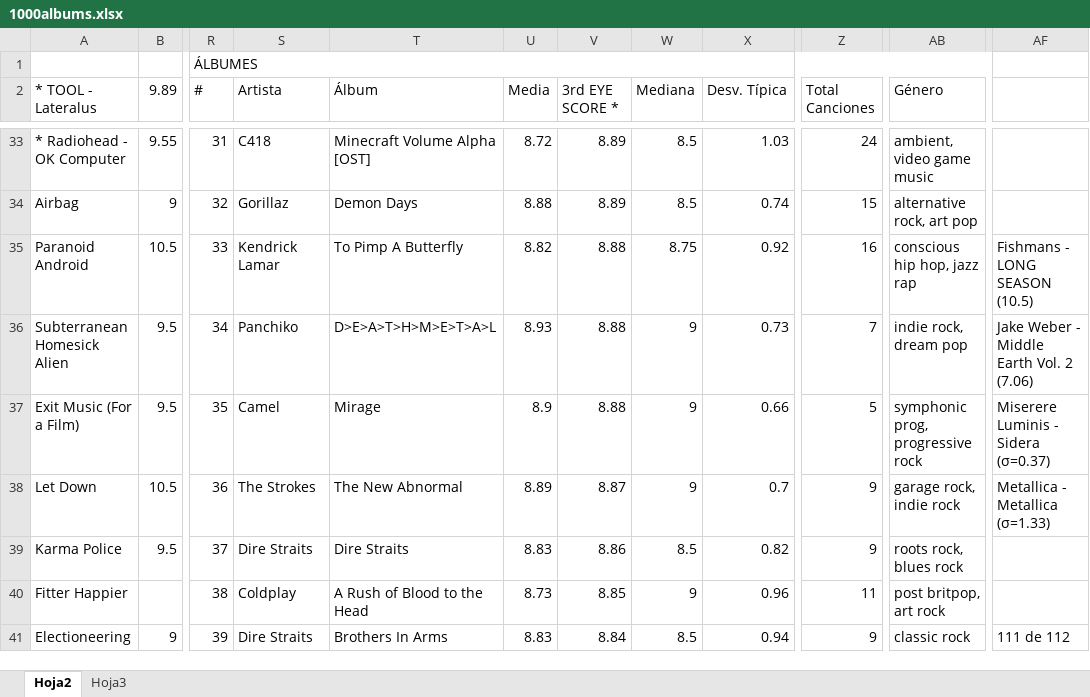
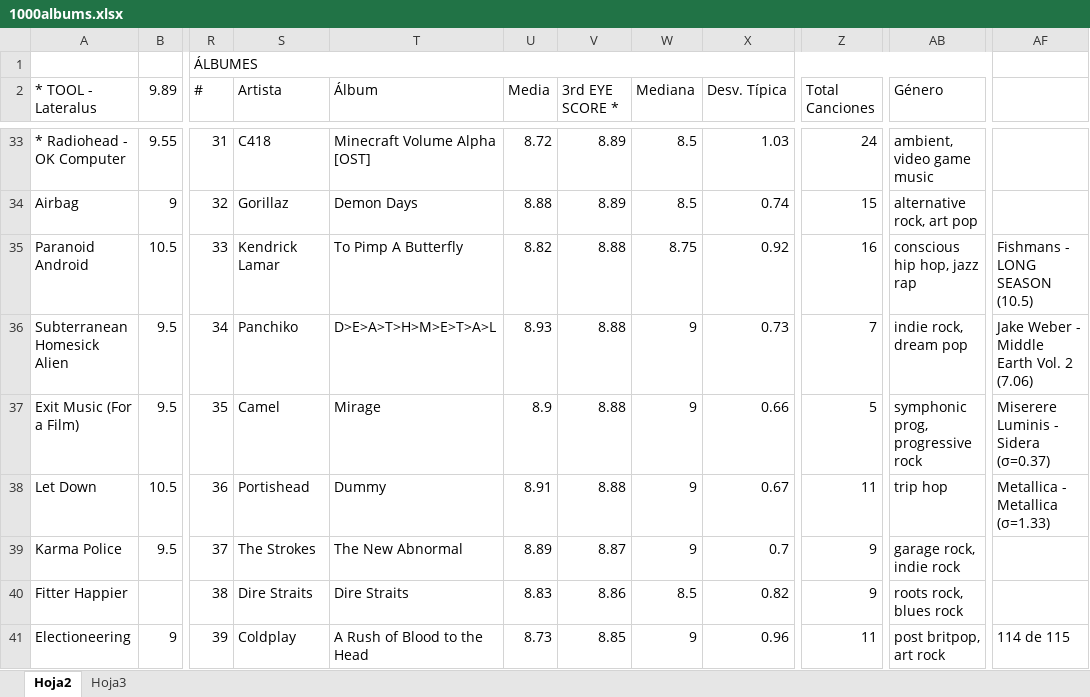
Before and after one commit to miguelrr11/top1000albums, an Excel workbook: 1000albums.xlsx, sheet Hoja2, drawn as a sheet; only a part is shown, gaps mark what is left out; values as stored, in another font and other column widths than the file's, no cell formats; charts and pictures and conditional formats not drawn; the diff covers the shown part only; the diff names each change by its address in the sheet, - before the commit and + after, or states it on an @@ line.

Commit message:
pale communion, U, dummy

```diff
--- a/1000albums.xlsx (sheet Hoja2)
+++ b/1000albums.xlsx (sheet Hoja2)
-S38 (Artista): The Strokes
+S38 (Artista): Portishead
-T38 (Álbum): The New Abnormal
+T38 (Álbum): Dummy
-U38 (Media): 8.89
+U38 (Media): 8.91
-V38 (3rd EYE SCORE *): 8.87
+V38 (3rd EYE SCORE *): 8.88
-X38 (Desv. Típica): 0.7
+X38 (Desv. Típica): 0.67
-Z38 (Total Canciones): 9
+Z38 (Total Canciones): 11
-AB38 (Género): garage rock, indie rock
+AB38 (Género): trip hop
-S39 (Artista): Dire Straits
+S39 (Artista): The Strokes
-T39 (Álbum): Dire Straits
+T39 (Álbum): The New Abnormal
-U39 (Media): 8.83
+U39 (Media): 8.89
-V39 (3rd EYE SCORE *): 8.86
+V39 (3rd EYE SCORE *): 8.87
-W39 (Mediana): 8.5
+W39 (Mediana): 9
-X39 (Desv. Típica): 0.82
+X39 (Desv. Típica): 0.7
-AB39 (Género): roots rock, blues rock
+AB39 (Género): garage rock, indie rock
-S40 (Artista): Coldplay
+S40 (Artista): Dire Straits
-T40 (Álbum): A Rush of Blood to the Head
+T40 (Álbum): Dire Straits
-U40 (Media): 8.73
+U40 (Media): 8.83
-V40 (3rd EYE SCORE *): 8.85
+V40 (3rd EYE SCORE *): 8.86
-W40 (Mediana): 9
+W40 (Mediana): 8.5
-X40 (Desv. Típica): 0.96
+X40 (Desv. Típica): 0.82
-Z40 (Total Canciones): 11
+Z40 (Total Canciones): 9
-AB40 (Género): post britpop, art rock
+AB40 (Género): roots rock, blues rock
-S41 (Artista): Dire Straits
+S41 (Artista): Coldplay
-T41 (Álbum): Brothers In Arms
+T41 (Álbum): A Rush of Blood to the Head
-U41 (Media): 8.83
+U41 (Media): 8.73
-V41 (3rd EYE SCORE *): 8.84
+V41 (3rd EYE SCORE *): 8.85
-W41 (Mediana): 8.5
+W41 (Mediana): 9
-X41 (Desv. Típica): 0.94
+X41 (Desv. Típica): 0.96
-Z41 (Total Canciones): 9
+Z41 (Total Canciones): 11
-AB41 (Género): classic rock
+AB41 (Género): post britpop, art rock
-AF41: 111 de 112
+AF41: 114 de 115
```
Also changed, not shown: 1 added row, 1 removed row, 997 edited cells and merged cells elsewhere in this sheet, cell formats, charts or pictures.
